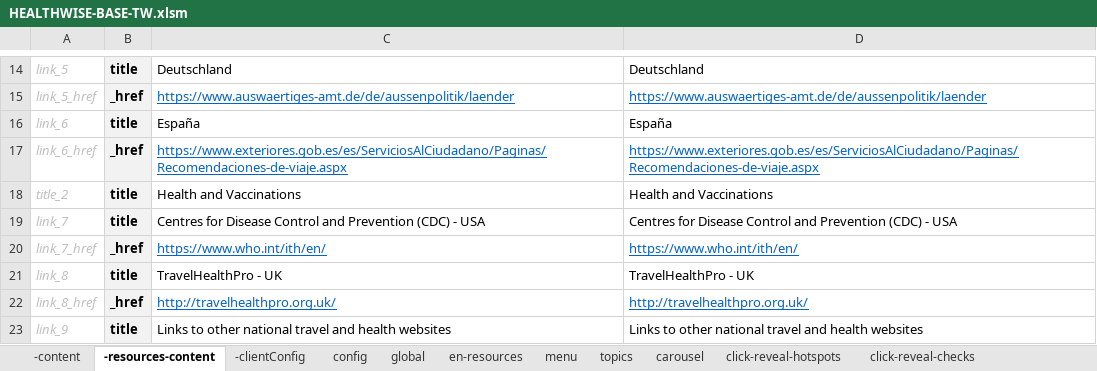
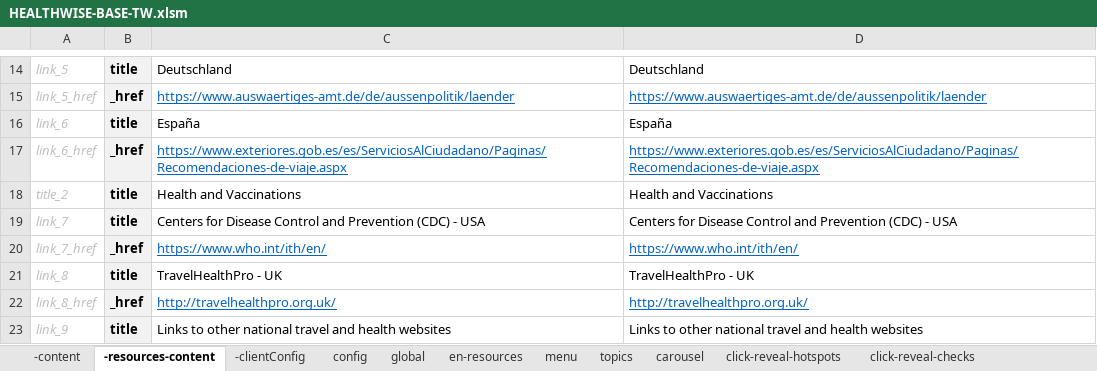
Before and after one commit to john-btw/healthwise2, an Excel workbook: src/HEALTHWISE-BASE-TW.xlsm, sheet -resources-content, drawn as a sheet; only a part is shown, gaps mark what is left out; values as stored, in another font and other column widths than the file's, no borders; the diff names each change by its address in the sheet, - before the commit and + after, or states it on an @@ line.

```diff
--- a/src/HEALTHWISE-BASE-TW.xlsm (sheet -resources-content)
+++ b/src/HEALTHWISE-BASE-TW.xlsm (sheet -resources-content)
-C19: Centres for Disease…
+C19: Centers for Disease…
-D19: Centres for Disease…
+D19: Centers for Disease…
```
Also changed, not shown: sheet -content, sheet click-reveal-checks, sheet text-image, 2 other files.
